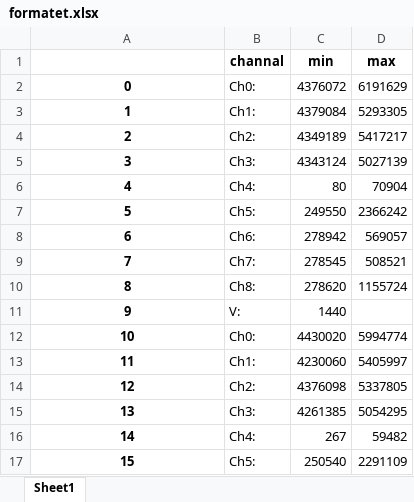
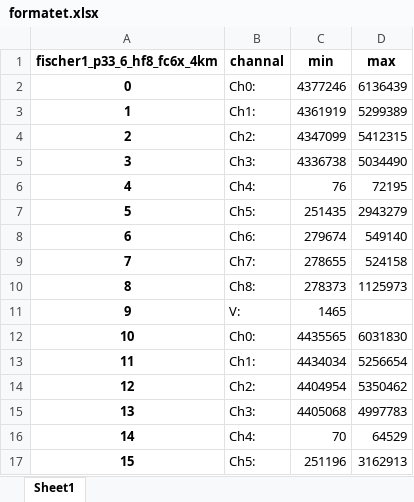
Before and after one commit to ahmadasmandar/python_tutorials, an Excel workbook: data_manipulation/formatet.xlsx, sheet Sheet1, drawn as a sheet; only a part is shown; values as stored, in another font and other column widths than the file's, no borders; the diff covers the shown part only; the diff names each change by its address in the sheet, - before the commit and + after, or states it on an @@ line.

```diff
--- a/data_manipulation/formatet.xlsx (sheet Sheet1)
+++ b/data_manipulation/formatet.xlsx (sheet Sheet1)
-A1: (empty)
+A1: fischer1_p33_6_hf8_fc6x_4km
-C2 (min): 4376072
+C2 (min): 4377246
-D2 (max): 6191629
+D2 (max): 6136439
-C3 (min): 4379084
+C3 (min): 4361919
-D3 (max): 5293305
+D3 (max): 5299389
-C4 (min): 4349189
+C4 (min): 4347099
-D4 (max): 5417217
+D4 (max): 5412315
-C5 (min): 4343124
+C5 (min): 4336738
-D5 (max): 5027139
+D5 (max): 5034490
-C6 (min): 80
+C6 (min): 76
-D6 (max): 70904
+D6 (max): 72195
-C7 (min): 249550
+C7 (min): 251435
-D7 (max): 2366242
+D7 (max): 2943279
-C8 (min): 278942
+C8 (min): 279674
-D8 (max): 569057
+D8 (max): 549140
-C9 (min): 278545
+C9 (min): 278655
-D9 (max): 508521
+D9 (max): 524158
-C10 (min): 278620
+C10 (min): 278373
-D10 (max): 1155724
+D10 (max): 1125973
-C11 (min): 1440
+C11 (min): 1465
-C12 (min): 4430020
+C12 (min): 4435565
-D12 (max): 5994774
+D12 (max): 6031830
-C13 (min): 4230060
+C13 (min): 4434034
-D13 (max): 5405997
+D13 (max): 5256654
-C14 (min): 4376098
+C14 (min): 4404954
-D14 (max): 5337805
+D14 (max): 5350462
-C15 (min): 4261385
+C15 (min): 4405068
-D15 (max): 5054295
+D15 (max): 4997783
-C16 (min): 267
+C16 (min): 70
-D16 (max): 59482
+D16 (max): 64529
-C17 (min): 250540
+C17 (min): 251196
-D17 (max): 2291109
+D17 (max): 3162913
```
Also changed, not shown: 159 edited cells elsewhere in this sheet, 10 other files.
